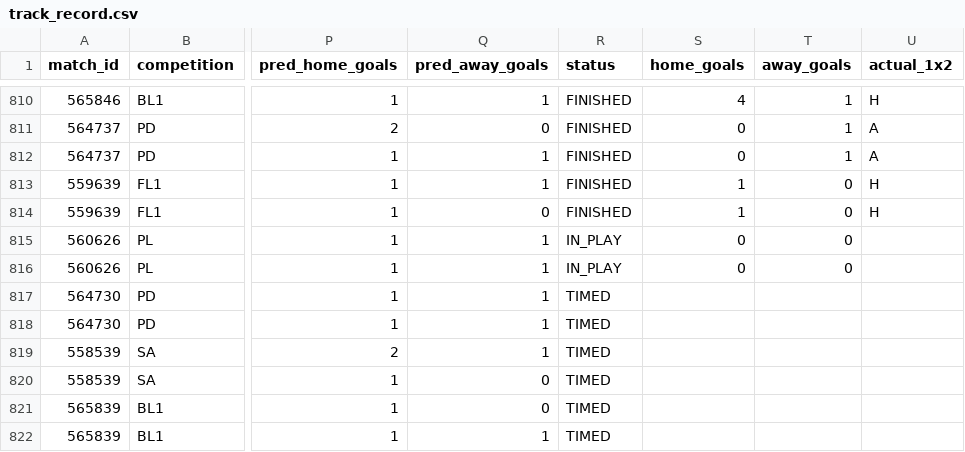
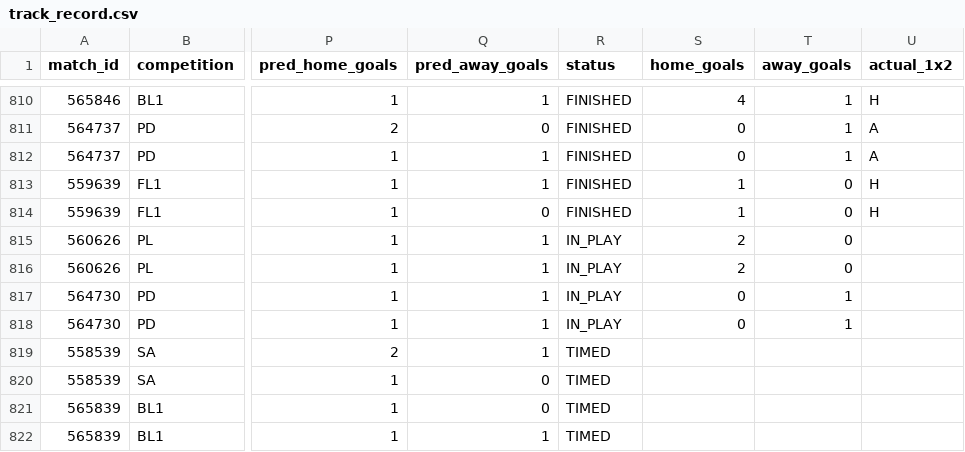
Before and after one commit to isaacruedabiota/FOOTBALL-PREDICTOR, a CSV file: track_record/track_record.csv, drawn as a sheet; only a part is shown, gaps mark what is left out; the diff names each change by its address in the sheet, - before the commit and + after, or states it on an @@ line.

```diff
--- a/track_record/track_record.csv
+++ b/track_record/track_record.csv
-S815:S816 (home_goals): 0
+S815:S816 (home_goals): 2
-R817:R818 (status): TIMED
+R817:R818 (status): IN_PLAY
-S817:S818 (home_goals): (empty)
+S817:S818 (home_goals): 0
-T817:T818 (away_goals): (empty)
+T817:T818 (away_goals): 1
```
Also changed, not shown: 1 other file.
